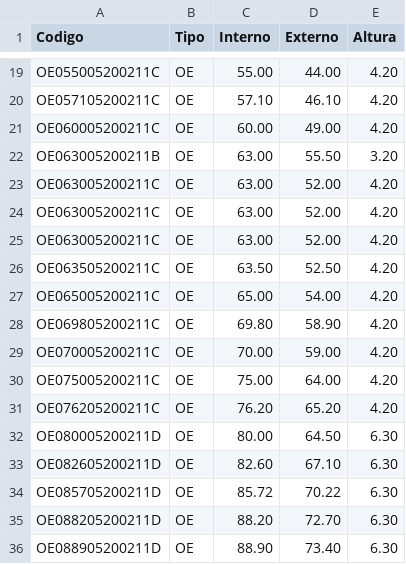
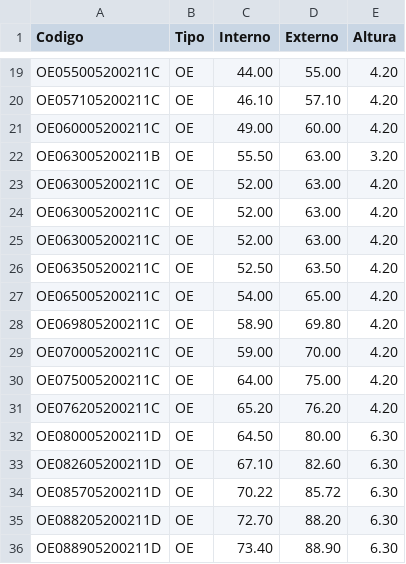
Before and after one commit to Joao-Camilo-Mallmann/vimasi-painel, a CSV file: src/data/data_buffer_seals_oe.csv, drawn as a sheet; only a part is shown, gaps mark what is left out; the diff covers the shown part only; the diff names each change by its address in the sheet, - before the commit and + after, or states it on an @@ line.

```diff
--- a/src/data/data_buffer_seals_oe.csv
+++ b/src/data/data_buffer_seals_oe.csv
-C19 (Interno): 55.00
+C19 (Interno): 44.00
-D19 (Externo): 44.00
+D19 (Externo): 55.00
-C20 (Interno): 57.10
+C20 (Interno): 46.10
-D20 (Externo): 46.10
+D20 (Externo): 57.10
-C21 (Interno): 60.00
+C21 (Interno): 49.00
-D21 (Externo): 49.00
+D21 (Externo): 60.00
-C22 (Interno): 63.00
+C22 (Interno): 55.50
-D22 (Externo): 55.50
+D22 (Externo): 63.00
-C23:C25 (Interno): 63.00
+C23:C25 (Interno): 52.00
-D23:D25 (Externo): 52.00
+D23:D25 (Externo): 63.00
-C26 (Interno): 63.50
+C26 (Interno): 52.50
-D26 (Externo): 52.50
+D26 (Externo): 63.50
-C27 (Interno): 65.00
+C27 (Interno): 54.00
-D27 (Externo): 54.00
+D27 (Externo): 65.00
-C28 (Interno): 69.80
+C28 (Interno): 58.90
-D28 (Externo): 58.90
+D28 (Externo): 69.80
-C29 (Interno): 70.00
+C29 (Interno): 59.00
-D29 (Externo): 59.00
+D29 (Externo): 70.00
-C30 (Interno): 75.00
+C30 (Interno): 64.00
-D30 (Externo): 64.00
+D30 (Externo): 75.00
-C31 (Interno): 76.20
+C31 (Interno): 65.20
-D31 (Externo): 65.20
+D31 (Externo): 76.20
-C32 (Interno): 80.00
+C32 (Interno): 64.50
-D32 (Externo): 64.50
+D32 (Externo): 80.00
-C33 (Interno): 82.60
+C33 (Interno): 67.10
-D33 (Externo): 67.10
+D33 (Externo): 82.60
-C34 (Interno): 85.72
+C34 (Interno): 70.22
-D34 (Externo): 70.22
+D34 (Externo): 85.72
-C35 (Interno): 88.20
+C35 (Interno): 72.70
-D35 (Externo): 72.70
+D35 (Externo): 88.20
-C36 (Interno): 88.90
+C36 (Interno): 73.40
-D36 (Externo): 73.40
+D36 (Externo): 88.90
```
Also changed, not shown: 120 edited cells elsewhere in this file.
